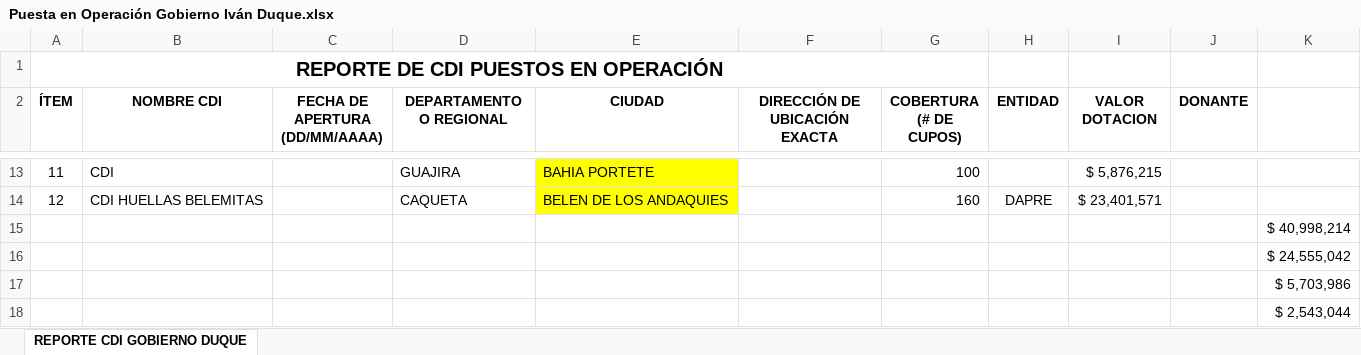
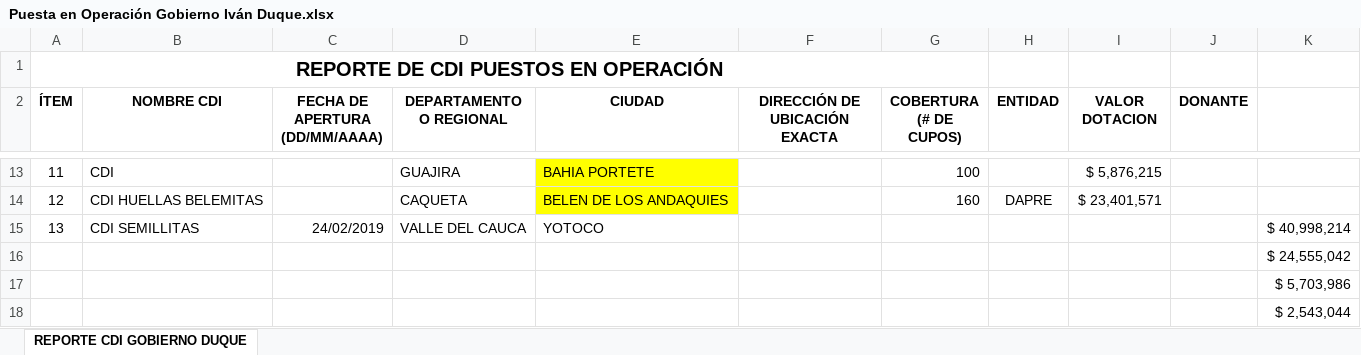
Before and after one commit to paulaO/Dotaciones2019, an Excel workbook: Infraestructura/Puesta en Operación Gobierno Iván Duque.xlsx, sheet REPORTE CDI GOBIERNO DUQUE, drawn as a sheet; only a part is shown, gaps mark what is left out; values as stored, in another font and other column widths than the file's, no borders; removed rows and columns are numbered as before the commit, all else as after; the diff names each change by its address in the sheet, - before the commit and + after, or states it on an @@ line.

Commit message:
Update Puesta en Operación Gobierno Iván Duque.xlsx

```diff
--- a/Infraestructura/Puesta en Operación Gobierno Iván Duque.xlsx (sheet REPORTE CDI GOBIERNO DUQUE)
+++ b/Infraestructura/Puesta en Operación Gobierno Iván Duque.xlsx (sheet REPORTE CDI GOBIERNO DUQUE)
-row 15:  |  |  |  |  |  |  |  |  |  | $ 40,998,214
+row 15: 13 | CDI SEMILLITAS | 24/02/2019 | VALLE DEL CAUCA | YOTOCO |  |  |  |  |  | $ 40,998,214
```
